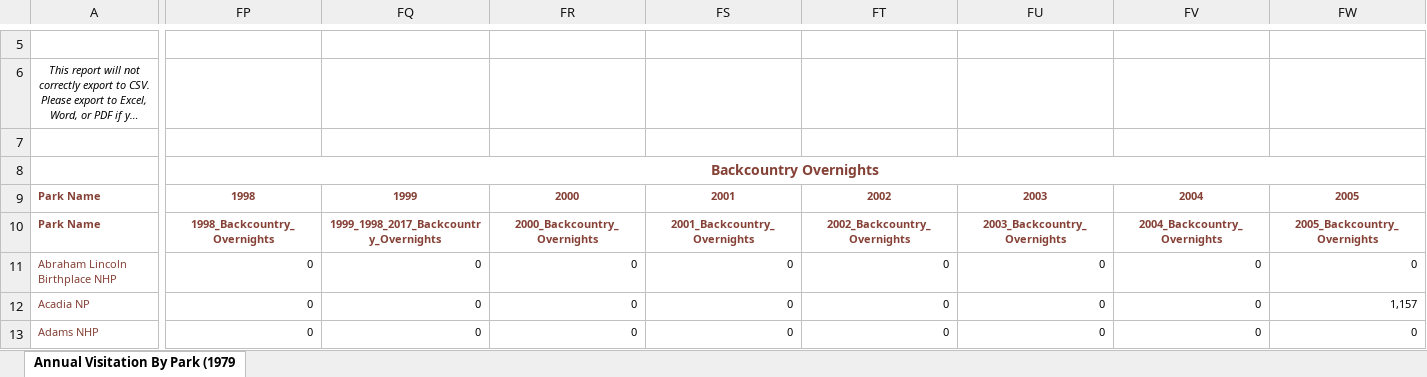
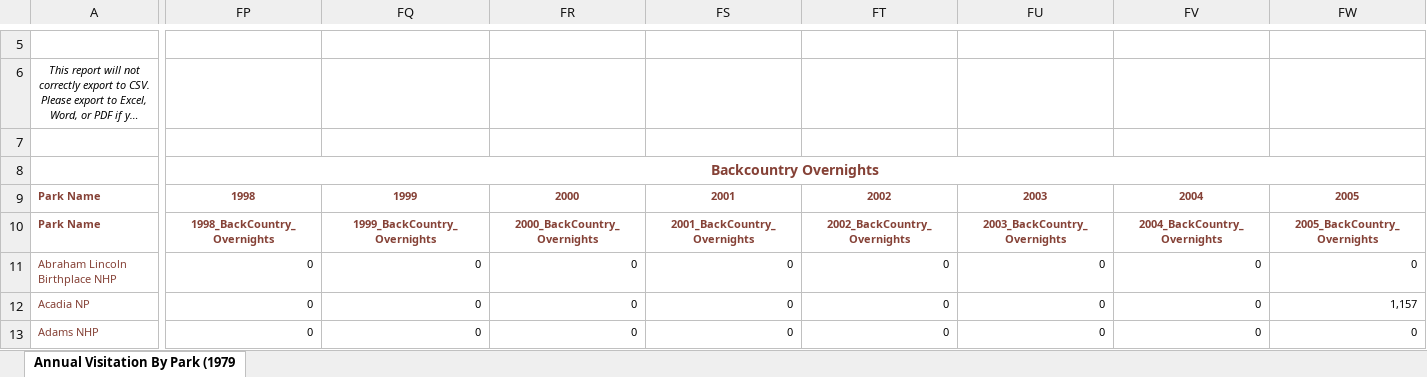
Before and after one commit to sameerabalay/NationalParkAnalysis, an Excel workbook: data/changed_parked_data/Annual_All_Report_By_Park_1998_2017.xlsx, sheet Annual Visitation By Park (1979, drawn as a sheet; only a part is shown, gaps mark what is left out; long unchanged cells end in …; values as stored, in another font and other column widths than the file's, no borders; the diff covers the shown part only; the diff names each change by its address in the sheet, - before the commit and + after, or states it on an @@ line.

```diff
--- a/data/changed_parked_data/Annual_All_Report_By_Park_1998_2017.xlsx (sheet Annual Visitation By Park (1979)
+++ b/data/changed_parked_data/Annual_All_Report_By_Park_1998_2017.xlsx (sheet Annual Visitation By Park (1979)
-FP10: 1998_Backcountry_Overnights
+FP10: 1998_BackCountry_Overnights
-FQ10: 1999_1998_2017_Backcountry_Overnights
+FQ10: 1999_BackCountry_Overnights
-FR10: 2000_Backcountry_Overnights
+FR10: 2000_BackCountry_Overnights
-FS10: 2001_Backcountry_Overnights
+FS10: 2001_BackCountry_Overnights
-FT10: 2002_Backcountry_Overnights
+FT10: 2002_BackCountry_Overnights
-FU10: 2003_Backcountry_Overnights
+FU10: 2003_BackCountry_Overnights
-FV10: 2004_Backcountry_Overnights
+FV10: 2004_BackCountry_Overnights
-FW10: 2005_Backcountry_Overnights
+FW10: 2005_BackCountry_Overnights
```
Also changed, not shown: 13 edited cells elsewhere in this sheet, 5 other files.
